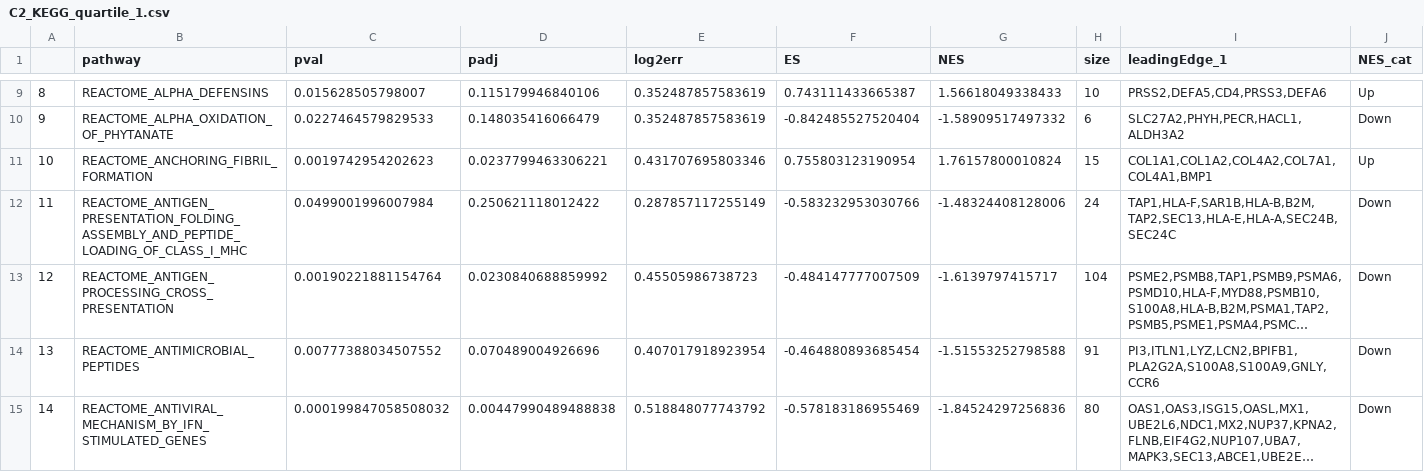
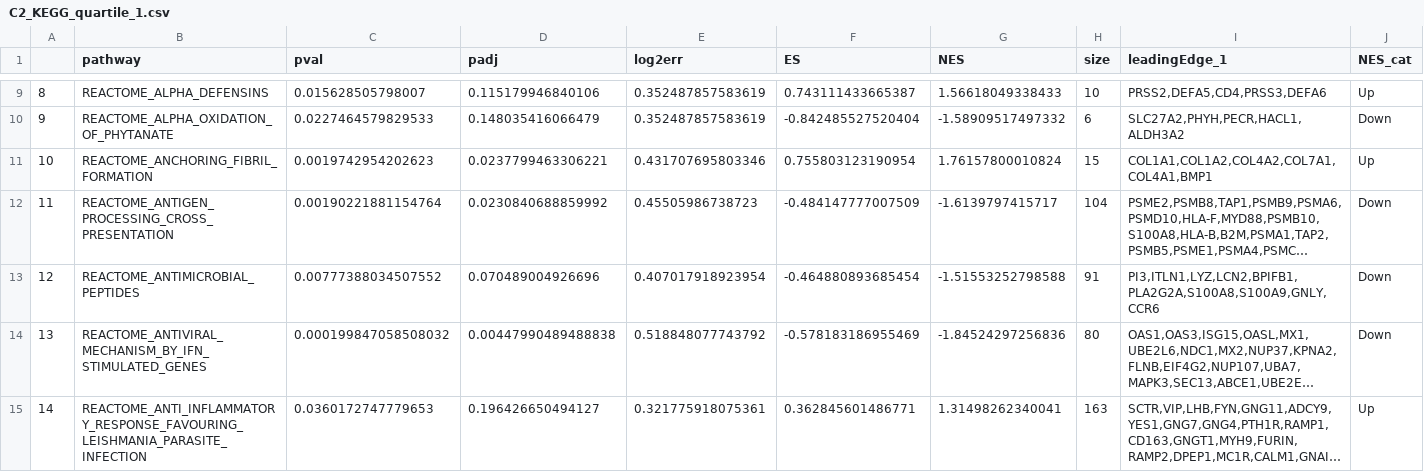
Before and after one commit to bioinfoIdisba/Carles_Barcelo, a CSV file: RESULTATS_GSE36924/TAULES/C2_KEGG_quartile_1.csv, drawn as a sheet; only a part is shown, gaps mark what is left out; the shorter side is filled out with more unchanged rows; long unchanged cells end in …; removed rows and columns are numbered as before the commit, all else as after; the diff names each change by its address in the sheet, - before the commit and + after, or states it on an @@ line.

```diff
--- a/RESULTATS_GSE36924/TAULES/C2_KEGG_quartile_1.csv
+++ b/RESULTATS_GSE36924/TAULES/C2_KEGG_quartile_1.csv
-row 12: 11 | REACTOME_ANTIGEN_PRESENTATION_FOLDING_ASSEMBLY_AND_PEPTIDE_LOADING_OF_CLASS_I_MHC | 0.0499001996007984 | 0.250621118012422 | 0.287857117255149 | -0.583232953030766 | -1.48324408128006 | 24 | TAP1,HLA-F,SAR1B,HLA-B,B2M,TAP2,SEC13,HLA-E,HLA-A,SEC24B,SEC24C | Down
@@ column A renumbered from row 12 down @@
```
Also changed, not shown: 31 other files.
